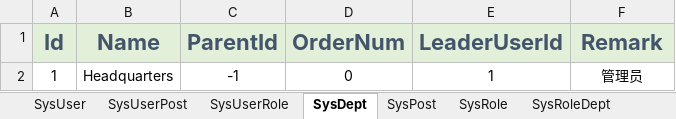
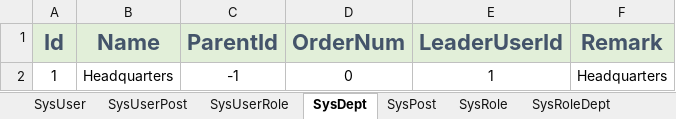
Before and after one commit to semix-global/netcore_semix_cuga_calibration, an Excel workbook: Sources/Cuga-Calibration-Solution/Assets/Data/InitData.xlsx, sheet SysDept, drawn as a sheet; values as stored, in another font and other column widths than the file's, no borders; the diff names each change by its address in the sheet, - before the commit and + after, or states it on an @@ line.

```diff
--- a/Sources/Cuga-Calibration-Solution/Assets/Data/InitData.xlsx (sheet SysDept)
+++ b/Sources/Cuga-Calibration-Solution/Assets/Data/InitData.xlsx (sheet SysDept)
-F2 (Remark): 管理员
+F2 (Remark): Headquarters
```
Also changed, not shown: sheet SysMenu, 5 other files.
